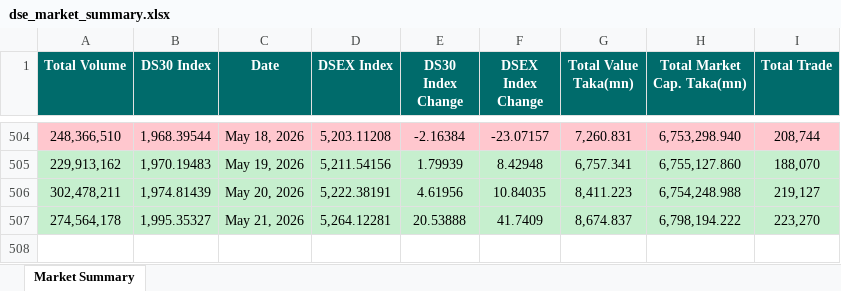
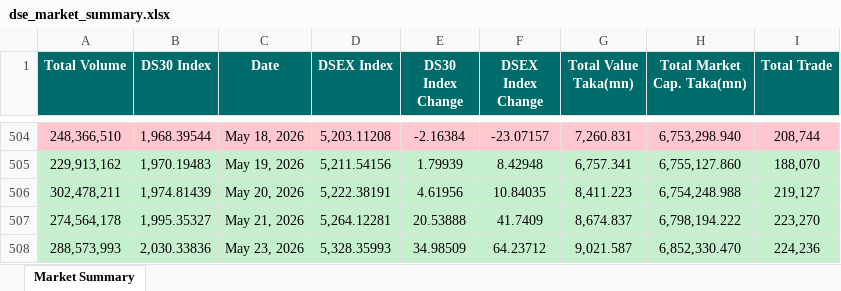
Before and after one commit to niaz86/DSE, an Excel workbook: dse_market_summary.xlsx, sheet Market Summary, drawn as a sheet; only a part is shown, gaps mark what is left out; values as stored, in another font and other column widths than the file's, no borders; the diff names each change by its address in the sheet, - before the commit and + after, or states it on an @@ line.

```diff
--- a/dse_market_summary.xlsx (sheet Market Summary)
+++ b/dse_market_summary.xlsx (sheet Market Summary)
+row 508: 288,573,993 | 2,030.33836 | May 23, 2026 | 5,328.35993 | 34.98509 | 64.23712 | 9,021.587 | 6,852,330.470 | 224,236
```
